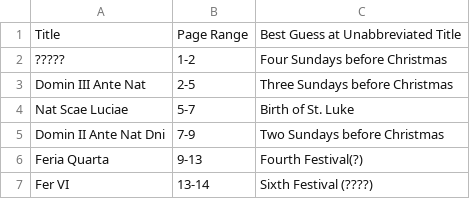
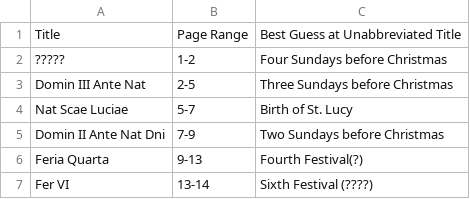
Before and after one commit to HCMID/chant, a CSV file: Einsiedeln 121.csv, drawn as a sheet; only a part is shown.

Commit message:
OOPS.

```diff
--- a/Einsiedeln 121.csv
+++ b/Einsiedeln 121.csv
@@ -3,3 +3,3 @@ Title, Page Range, Best Guess at Unabbreviated Title
 Domin III Ante Nat, 2-5, Three Sundays before Christmas
-Nat Scae Luciae, 5-7, Birth of St. Luke
+Nat Scae Luciae, 5-7, Birth of St. Lucy
 Domin II Ante Nat Dni, 7-9, Two Sundays before Christmas
```
